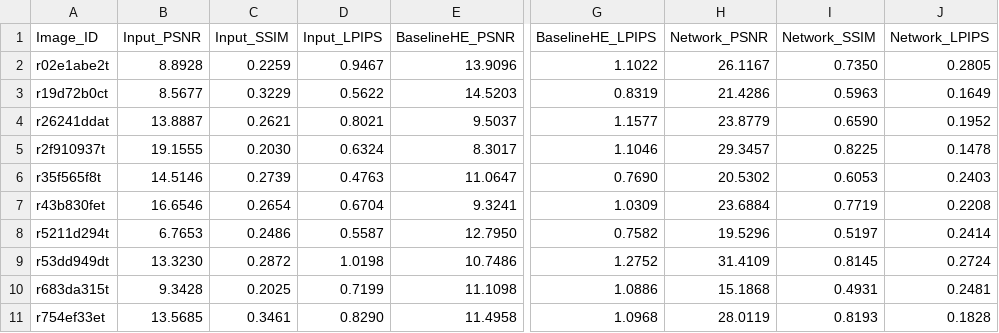
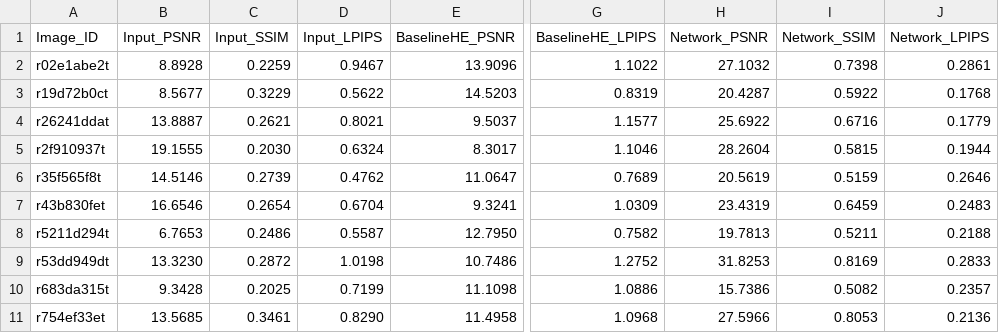
Before and after one commit to Kapturz0ny/sigk, a CSV file: 2_low_light_img/results/report/metrics_test.csv, drawn as a sheet; only a part is shown, gaps mark what is left out; the diff covers the shown part only; the diff names each change by its address in the sheet, - before the commit and + after, or states it on an @@ line.

Commit message:
feat: update results

```diff
--- a/2_low_light_img/results/report/metrics_test.csv
+++ b/2_low_light_img/results/report/metrics_test.csv
-H2 (Network_PSNR): 26.1167
+H2 (Network_PSNR): 27.1032
-I2 (Network_SSIM): 0.7350
+I2 (Network_SSIM): 0.7398
-J2 (Network_LPIPS): 0.2805
+J2 (Network_LPIPS): 0.2861
-H3 (Network_PSNR): 21.4286
+H3 (Network_PSNR): 20.4287
-I3 (Network_SSIM): 0.5963
+I3 (Network_SSIM): 0.5922
-J3 (Network_LPIPS): 0.1649
+J3 (Network_LPIPS): 0.1768
-H4 (Network_PSNR): 23.8779
+H4 (Network_PSNR): 25.6922
-I4 (Network_SSIM): 0.6590
+I4 (Network_SSIM): 0.6716
-J4 (Network_LPIPS): 0.1952
+J4 (Network_LPIPS): 0.1779
-H5 (Network_PSNR): 29.3457
+H5 (Network_PSNR): 28.2604
-I5 (Network_SSIM): 0.8225
+I5 (Network_SSIM): 0.5815
-J5 (Network_LPIPS): 0.1478
+J5 (Network_LPIPS): 0.1944
-D6 (Input_LPIPS): 0.4763
+D6 (Input_LPIPS): 0.4762
-G6 (BaselineHE_LPIPS): 0.7690
+G6 (BaselineHE_LPIPS): 0.7689
-H6 (Network_PSNR): 20.5302
+H6 (Network_PSNR): 20.5619
-I6 (Network_SSIM): 0.6053
+I6 (Network_SSIM): 0.5159
-J6 (Network_LPIPS): 0.2403
+J6 (Network_LPIPS): 0.2646
-H7 (Network_PSNR): 23.6884
+H7 (Network_PSNR): 23.4319
-I7 (Network_SSIM): 0.7719
+I7 (Network_SSIM): 0.6459
-J7 (Network_LPIPS): 0.2208
+J7 (Network_LPIPS): 0.2483
-H8 (Network_PSNR): 19.5296
+H8 (Network_PSNR): 19.7813
-I8 (Network_SSIM): 0.5197
+I8 (Network_SSIM): 0.5211
-J8 (Network_LPIPS): 0.2414
+J8 (Network_LPIPS): 0.2188
-H9 (Network_PSNR): 31.4109
+H9 (Network_PSNR): 31.8253
-I9 (Network_SSIM): 0.8145
+I9 (Network_SSIM): 0.8169
-J9 (Network_LPIPS): 0.2724
+J9 (Network_LPIPS): 0.2833
-H10 (Network_PSNR): 15.1868
+H10 (Network_PSNR): 15.7386
-I10 (Network_SSIM): 0.4931
+I10 (Network_SSIM): 0.5082
-J10 (Network_LPIPS): 0.2481
+J10 (Network_LPIPS): 0.2357
-H11 (Network_PSNR): 28.0119
+H11 (Network_PSNR): 27.5966
-I11 (Network_SSIM): 0.8193
+I11 (Network_SSIM): 0.8053
-J11 (Network_LPIPS): 0.1828
+J11 (Network_LPIPS): 0.2136
```
Also changed, not shown: 33 edited cells elsewhere in this file, 5 other files.
